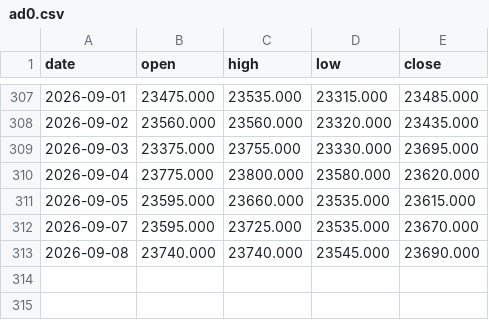
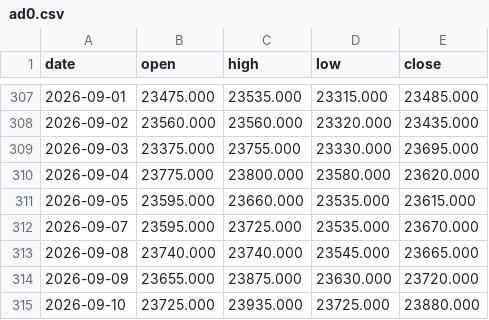
Before and after one commit to hyunjafan-creator/commodity_dashboard, a CSV file: data/ad0.csv, drawn as a sheet; only a part is shown, gaps mark what is left out.

```diff
--- a/data/ad0.csv
+++ b/data/ad0.csv
@@ -312,2 +312,4 @@ date,open,high,low,close
 2026-09-07,23595.000,23725.000,23535.000,23670.000
-2026-09-08,23740.000,23740.000,23545.000,23690.000
+2026-09-08,23740.000,23740.000,23545.000,23665.000
+2026-09-09,23655.000,23875.000,23630.000,23720.000
+2026-09-10,23725.000,23935.000,23725.000,23880.000
```
Also changed, not shown: data/dram.csv, data/lc0.csv, 33 other files.
